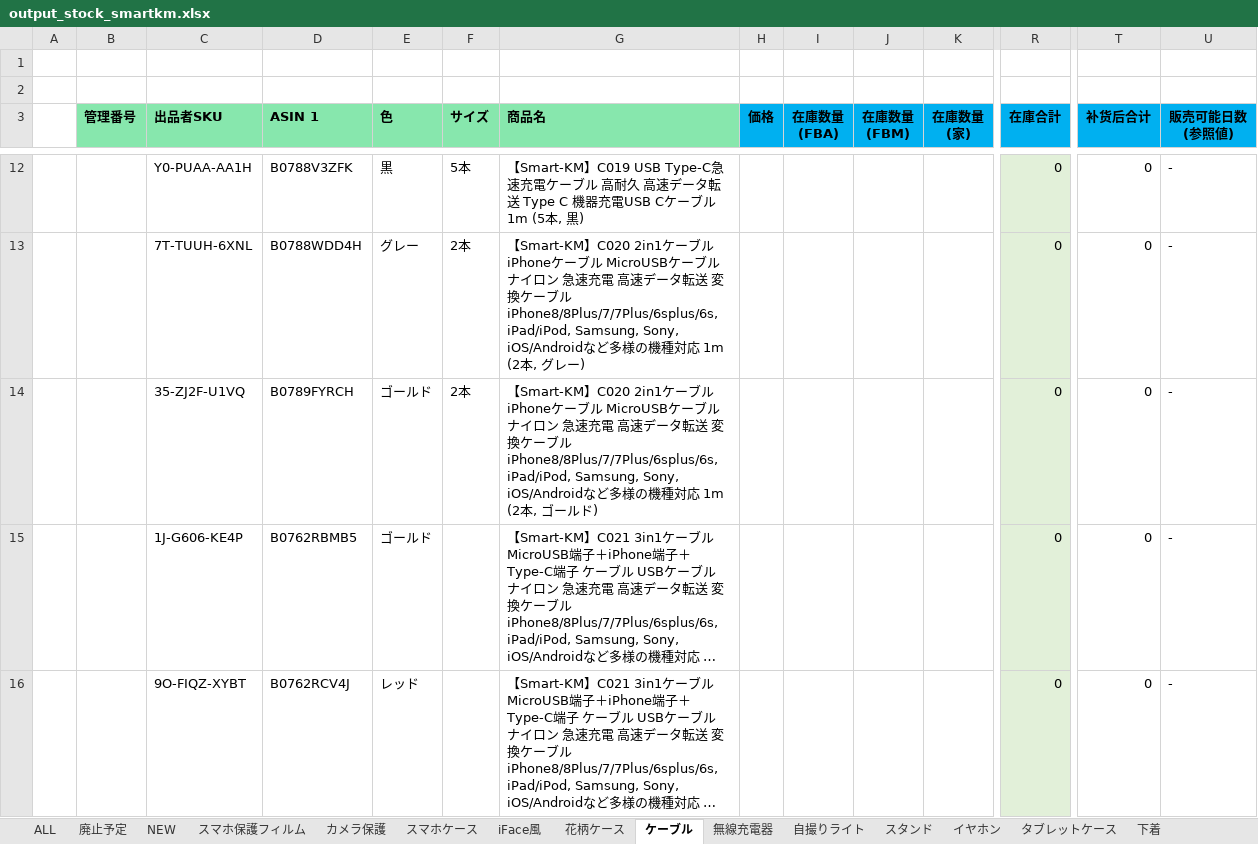
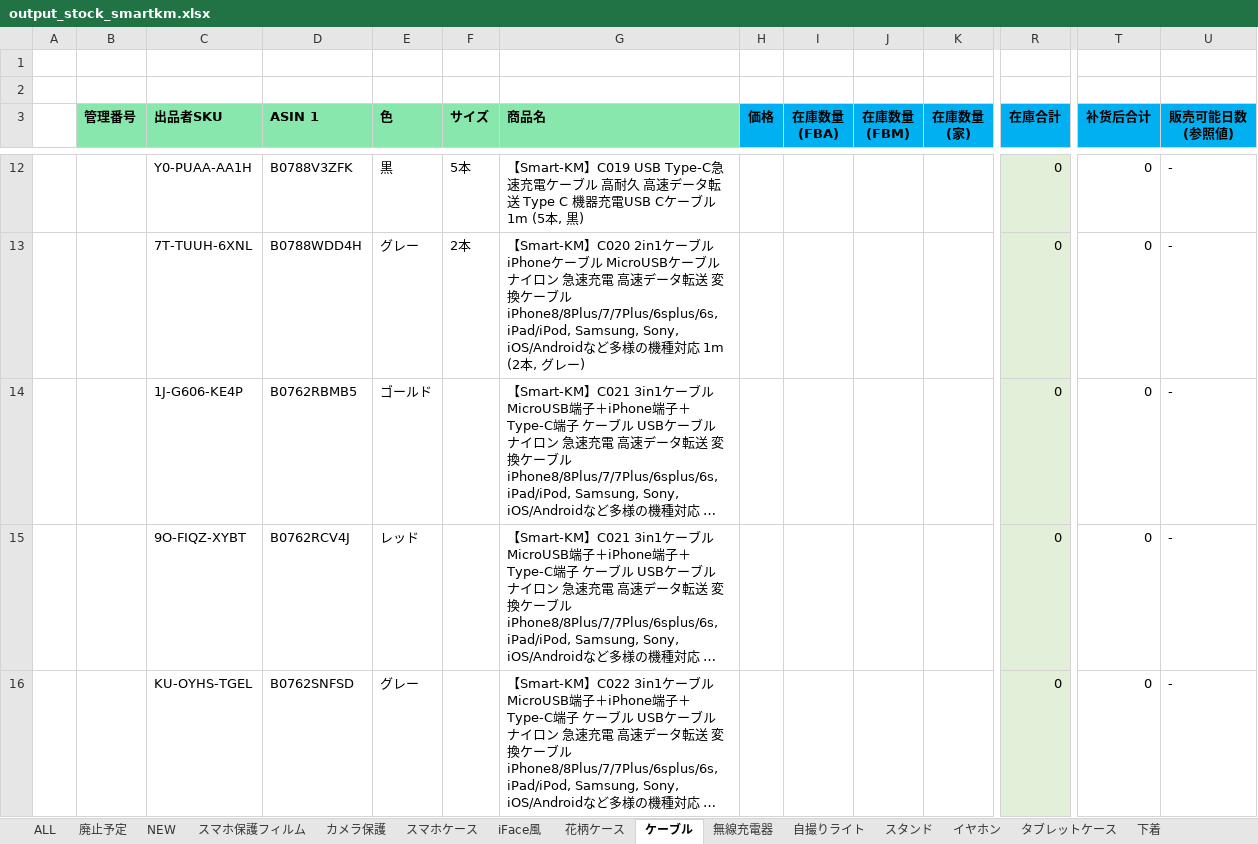
Before and after one commit to brussliu/smartinfo, an Excel workbook: WEB-INF/efw/storage/templates/output_stock_smartkm.xlsx, sheet ケーブル, drawn as a sheet; only a part is shown, gaps mark what is left out; the shorter side is filled out with more unchanged rows; long unchanged cells end in …; values as stored, in another font and other column widths than the file's, no borders; conditional formats not drawn; rows hold the shown columns only; the diff names each change by its address in the sheet, - before the commit and + after, or states it on an @@ line.

```diff
--- a/WEB-INF/efw/storage/templates/output_stock_smartkm.xlsx (sheet ケーブル)
+++ b/WEB-INF/efw/storage/templates/output_stock_smartkm.xlsx (sheet ケーブル)
-row 14:  |  | 35-ZJ2F-U1VQ | B0789FYRCH | ゴールド | 2本 | 【Smart-KM】C020 2in1ケーブル iPhoneケーブル MicroUSBケーブル ナイロン 急速充電 高速データ転送 変換ケーブル iPhone8/8Plus/7/7Plus/6splus/6s, iPad/iPod, Samsung, Sony, iOS/Androidなど多様の機種対応 1m (2本, ゴールド) |  |  |  |  | 0 | 0 | -
```
Also changed, not shown: sheet 自撮りライト, 1 other file.
